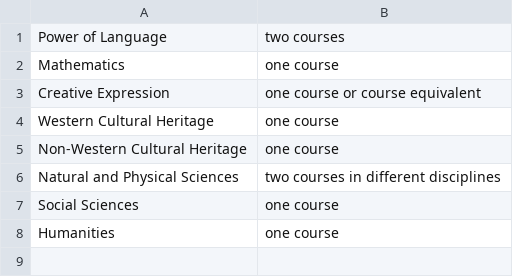
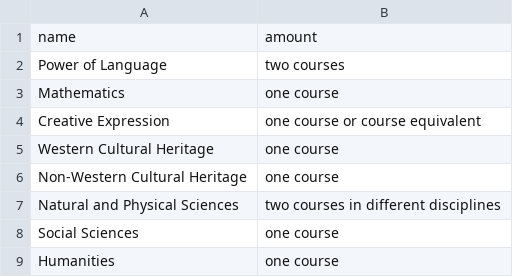
Before and after one commit to faksh/Etown-Degree-Planner, a CSV file: crawler/core.csv, drawn as a sheet.

```diff
--- a/crawler/core.csv
+++ b/crawler/core.csv
@@ -1 +1,2 @@
+name, amount
 Power of Language, two courses
```
Also changed, not shown: 53 other files.
